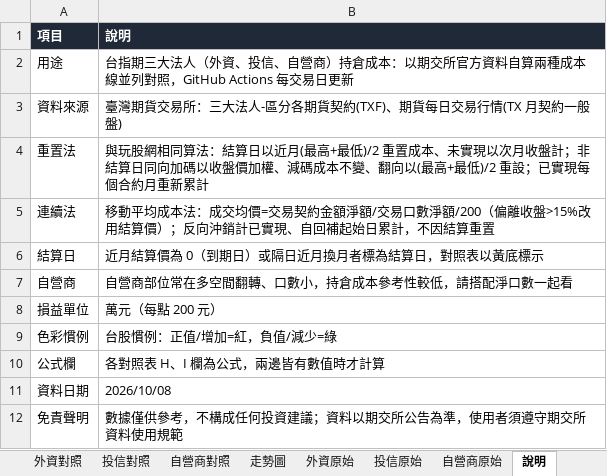
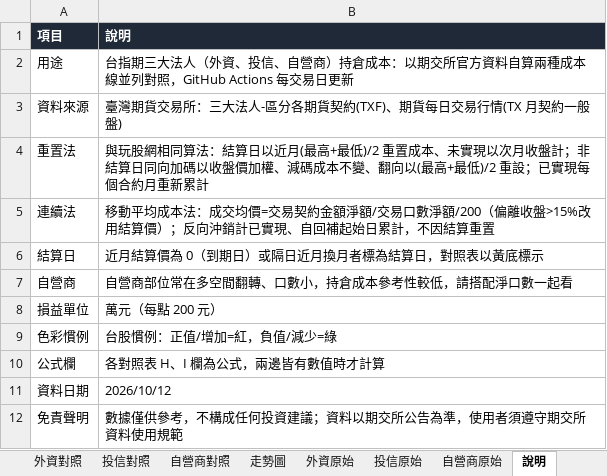
Before and after one commit to mywu-cloud/futures, an Excel workbook: data/futures_foreign_cost.xlsx, sheet 說明, drawn as a sheet; values as stored, in another font and other column widths than the file's, no borders; the diff names each change by its address in the sheet, - before the commit and + after, or states it on an @@ line.

```diff
--- a/data/futures_foreign_cost.xlsx (sheet 說明)
+++ b/data/futures_foreign_cost.xlsx (sheet 說明)
-B11 (說明): 2026/10/08
+B11 (說明): 2026/10/12
```
Also changed, not shown: sheet 自營商原始, sheet 投信原始, sheet 外資原始, sheet 自營商對照, sheet 投信對照, sheet 外資對照, charts or pictures, 7 other files.
